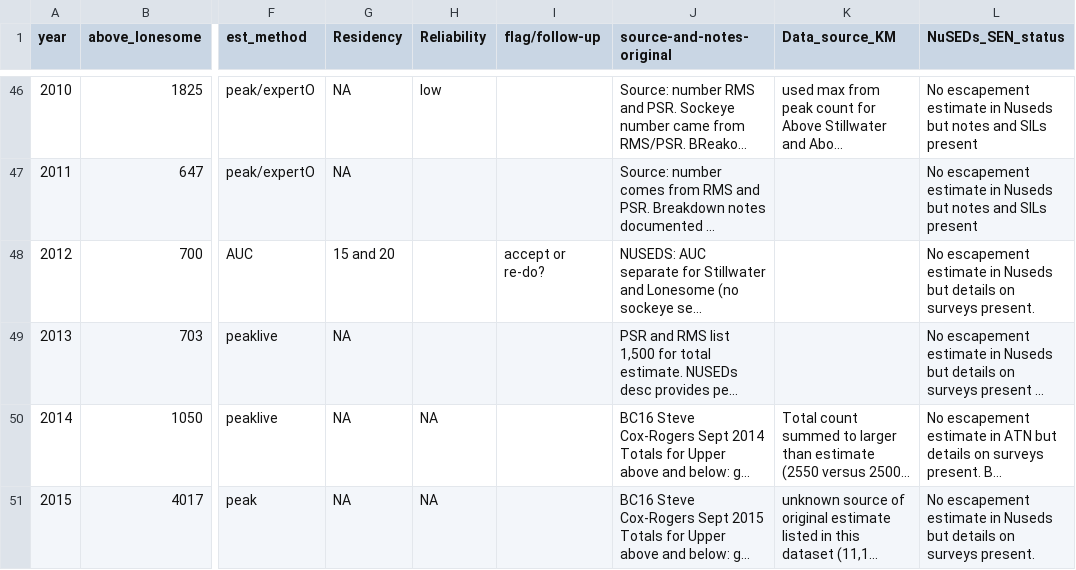
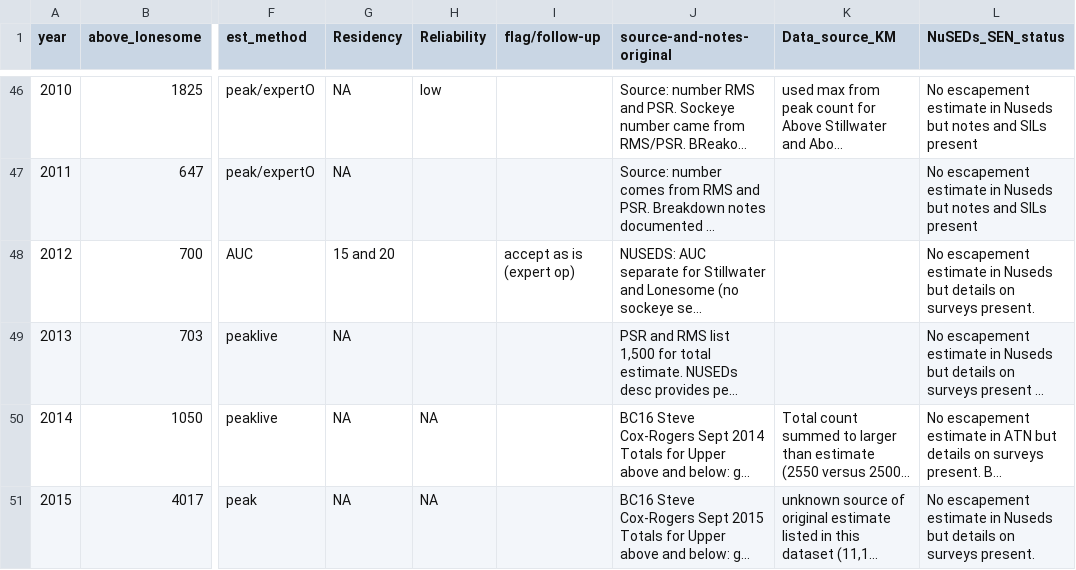
Before and after one commit to Pacific-salmon-assess/Atnarko-sockeye, a CSV file: data/spawners/spawners.csv, drawn as a sheet; only a part is shown, gaps mark what is left out; long unchanged cells end in …; the diff covers the shown part only; the diff names each change by its address in the sheet, - before the commit and + after, or states it on an @@ line.

```diff
--- a/data/spawners/spawners.csv
+++ b/data/spawners/spawners.csv
-I48 (flag/follow-up): accept or re-do?
+I48 (flag/follow-up): accept as is (expert op)
```
Also changed, not shown: 12 edited cells elsewhere in this file, 1 other file.
